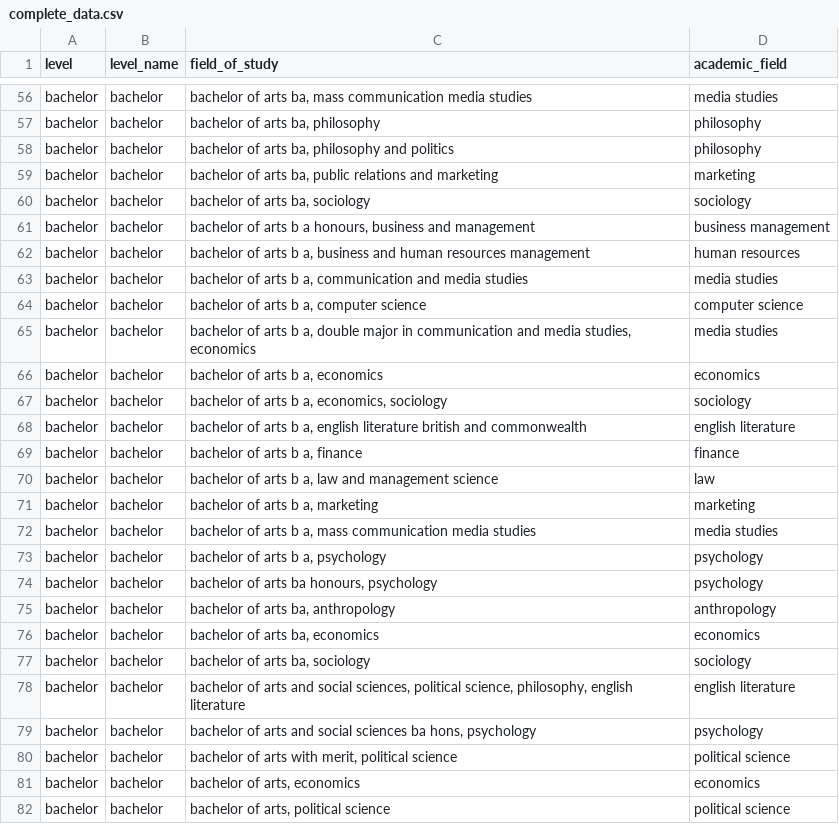
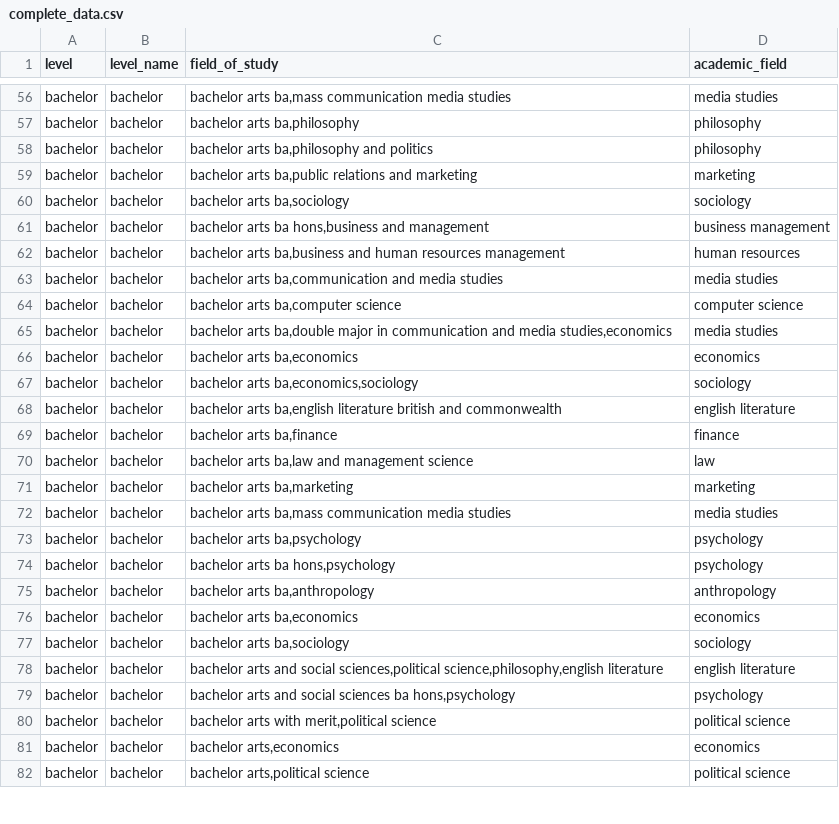
Before and after one commit to hkhnhan1994/csvprocessing, a CSV file: complete_data.csv, drawn as a sheet; only a part is shown, gaps mark what is left out; the diff covers the shown part only; the diff names each change by its address in the sheet, - before the commit and + after, or states it on an @@ line.

```diff
--- a/complete_data.csv
+++ b/complete_data.csv
-C56 (field_of_study): bachelor of arts ba, mass communication media…
+C56 (field_of_study): bachelor arts ba,mass communication media…
-C57 (field_of_study): bachelor of arts ba, philosophy
+C57 (field_of_study): bachelor arts ba,philosophy
-C58 (field_of_study): bachelor of arts ba, philosophy and politics
+C58 (field_of_study): bachelor arts ba,philosophy and politics
-C59 (field_of_study): bachelor of arts ba, public relations and…
+C59 (field_of_study): bachelor arts ba,public relations and…
-C60 (field_of_study): bachelor of arts ba, sociology
+C60 (field_of_study): bachelor arts ba,sociology
-C61 (field_of_study): bachelor of arts b a honours, business and management
+C61 (field_of_study): bachelor arts ba hons,business and management
-C62 (field_of_study): bachelor of arts b a, business and human…
+C62 (field_of_study): bachelor arts ba,business and human…
-C63 (field_of_study): bachelor of arts b a, communication and media…
+C63 (field_of_study): bachelor arts ba,communication and media…
-C64 (field_of_study): bachelor of arts b a, computer science
+C64 (field_of_study): bachelor arts ba,computer science
-C65 (field_of_study): bachelor of arts b a, double major in communication and media studies, economics
+C65 (field_of_study): bachelor arts ba,double major in communication and media studies,economics
-C66 (field_of_study): bachelor of arts b a, economics
+C66 (field_of_study): bachelor arts ba,economics
-C67 (field_of_study): bachelor of arts b a, economics, sociology
+C67 (field_of_study): bachelor arts ba,economics,sociology
-C68 (field_of_study): bachelor of arts b a, english literature british…
+C68 (field_of_study): bachelor arts ba,english literature british…
-C69 (field_of_study): bachelor of arts b a, finance
+C69 (field_of_study): bachelor arts ba,finance
-C70 (field_of_study): bachelor of arts b a, law and management…
+C70 (field_of_study): bachelor arts ba,law and management…
-C71 (field_of_study): bachelor of arts b a, marketing
+C71 (field_of_study): bachelor arts ba,marketing
-C72 (field_of_study): bachelor of arts b a, mass communication media…
+C72 (field_of_study): bachelor arts ba,mass communication media…
-C73 (field_of_study): bachelor of arts b a, psychology
+C73 (field_of_study): bachelor arts ba,psychology
-C74 (field_of_study): bachelor of arts ba honours, psychology
+C74 (field_of_study): bachelor arts ba hons,psychology
-C75 (field_of_study): bachelor of arts ba, anthropology
+C75 (field_of_study): bachelor arts ba,anthropology
-C76 (field_of_study): bachelor of arts ba, economics
+C76 (field_of_study): bachelor arts ba,economics
-C77 (field_of_study): bachelor of arts ba, sociology
+C77 (field_of_study): bachelor arts ba,sociology
-C78 (field_of_study): bachelor of arts and social sciences, political science, philosophy, english literature
+C78 (field_of_study): bachelor arts and social sciences,political science,philosophy,english literature
-C79 (field_of_study): bachelor of arts and social sciences ba hons, psychology
+C79 (field_of_study): bachelor arts and social sciences ba hons,psychology
-C80 (field_of_study): bachelor of arts with merit, political science
+C80 (field_of_study): bachelor arts with merit,political science
-C81 (field_of_study): bachelor of arts, economics
+C81 (field_of_study): bachelor arts,economics
-C82 (field_of_study): bachelor of arts, political science
+C82 (field_of_study): bachelor arts,political science
```
Also changed, not shown: 96 edited cells elsewhere in this file, knn_data.csv, 1 other file.
